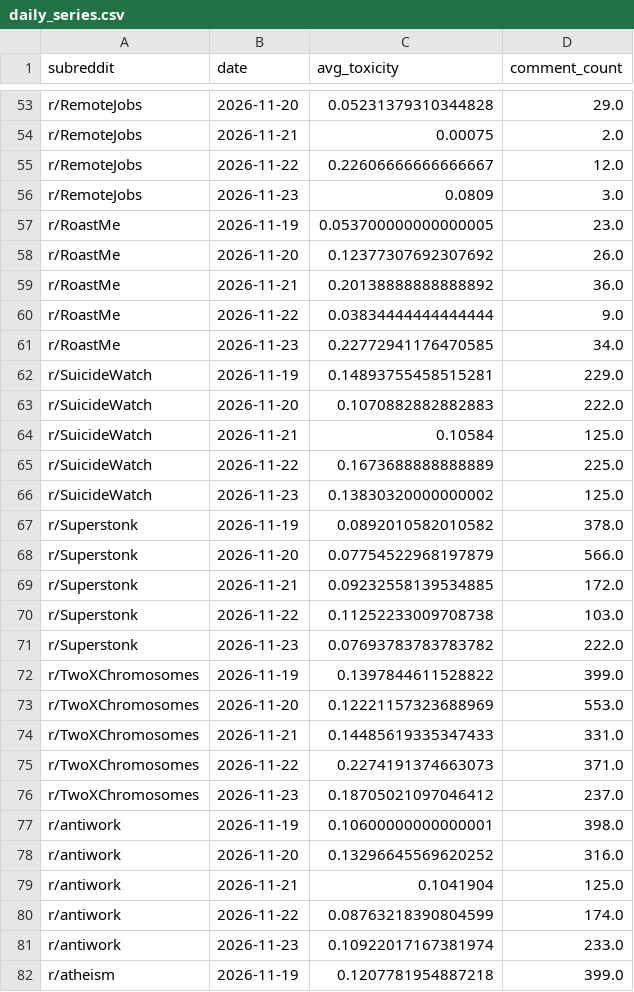
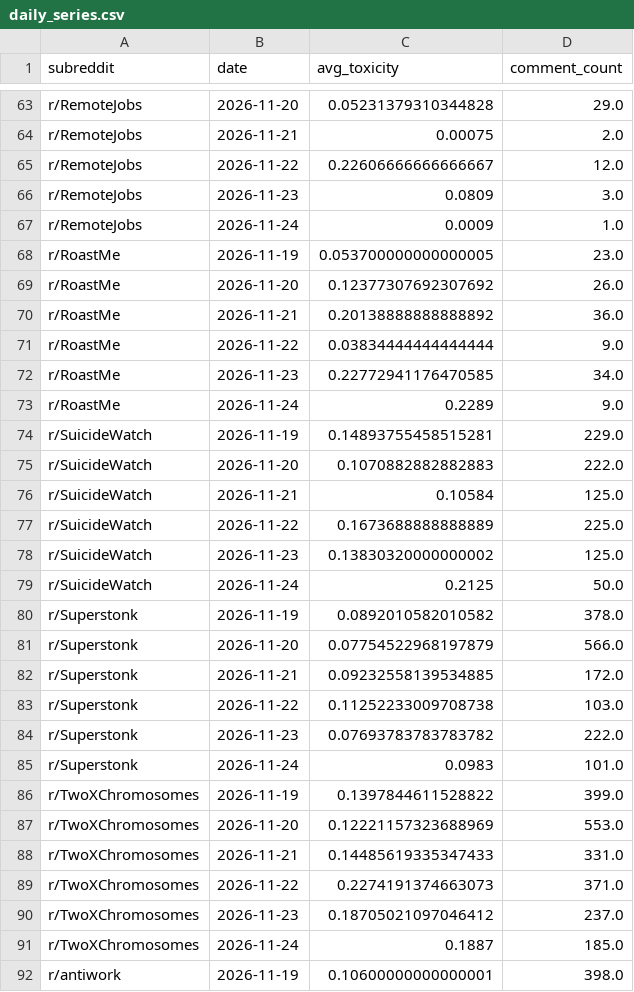
Before and after one commit to kashaff-codes/apollo-m, a CSV file: outputs/live/daily_series.csv, drawn as a sheet; only a part is shown, gaps mark what is left out; the shorter side is filled out with more unchanged rows; the diff covers the shown part only; the diff names each change by its address in the sheet, - before the commit and + after, or states it on an @@ line.

```diff
--- a/outputs/live/daily_series.csv
+++ b/outputs/live/daily_series.csv
+row 67: r/RemoteJobs | 2026-11-24 | 0.0009 | 1.0
+row 73: r/RoastMe | 2026-11-24 | 0.2289 | 9.0
+row 79: r/SuicideWatch | 2026-11-24 | 0.2125 | 50.0
+row 85: r/Superstonk | 2026-11-24 | 0.0983 | 101.0
+row 91: r/TwoXChromosomes | 2026-11-24 | 0.1887 | 185.0
```
Also changed, not shown: 45 added rows elsewhere in this file, outputs/live/forecast_future.csv, outputs/live/meso_report.csv, 2 other files.
